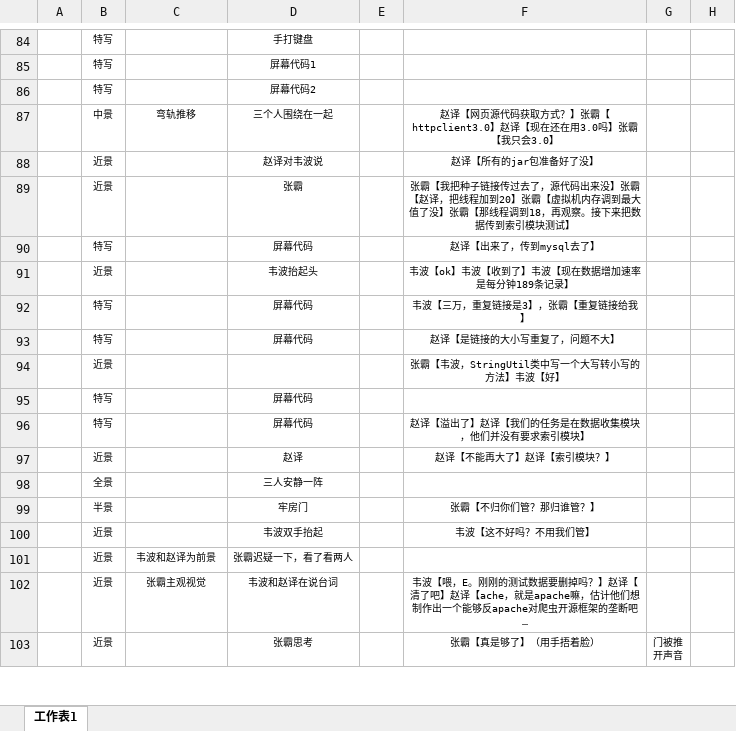
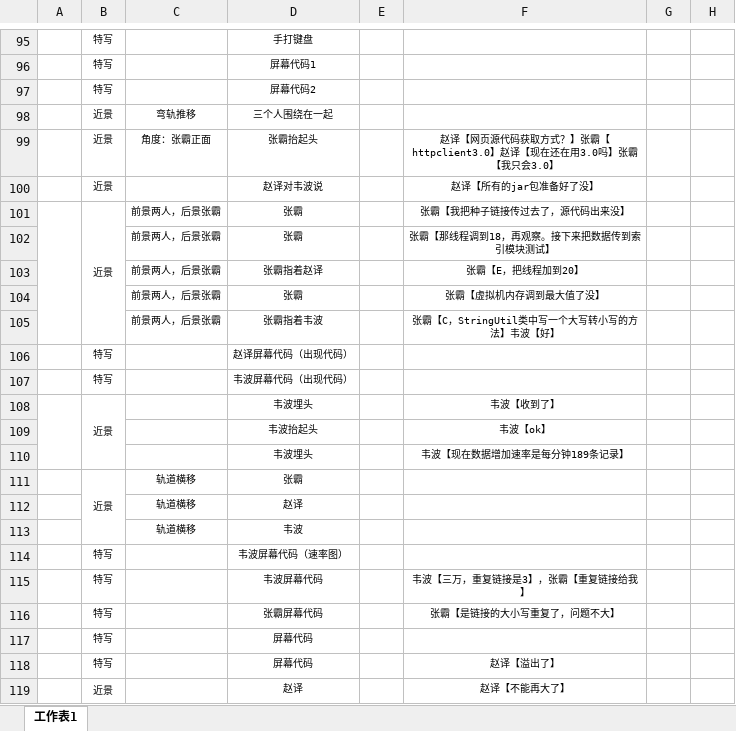
Before and after one commit to dianbaiyizhong/programer, an Excel workbook: programer-牢房篇分镜.xlsx, sheet 工作表1, drawn as a sheet; only a part is shown, gaps mark what is left out; the shorter side is filled out with more unchanged rows; long unchanged cells end in …; values as stored, in another font and other column widths than the file's, no borders; removed rows and columns are numbered as before the commit, all else as after; the diff covers the shown part only; the diff names each change by its address in the sheet, - before the commit and + after, or states it on an @@ line.

```diff
--- a/programer-牢房篇分镜.xlsx (sheet 工作表1)
+++ b/programer-牢房篇分镜.xlsx (sheet 工作表1)
-B98: 中景
+B98: 近景
-F98: 赵译【网页源代码获取方式？】张霸【httpclient3.0】赵译【现在还在用3.0吗】张霸【我只会3.0】
+F98: (empty)
+row 99:  | 近景 | 角度：张霸正面 | 张霸抬起头 |  | 赵译【网页源代码获取方式？】张霸【httpclient3.0】赵译【现在还在用3.0吗】张霸【我只会3.0】
+A101:A105 merged
+B101:B105 merged
-C101: (empty)
+C101: 前景两人，后景张霸
-F101: …出来没】张霸【赵译，把线程加到20】张霸【虚拟机内存调到最大值了没】张霸【那线程调到18，再观察。接下来把数据传到索引模块测试】
+F101: …出来没】
-row 90:  | 特写 |  | 屏幕代码 |  | 赵译【出来了，传到mysql去了】
-row 91:  | 近景 |  | 韦波抬起头 |  | 韦波【ok】韦波【收到了】韦波【现在数据增加速率是每分钟189条记录】
+row 102:  |  | 前景两人，后景张霸 | 张霸 |  | 张霸【那线程调到18，再观察。接下来把数据传到索引模块测试】
+row 103:  |  | 前景两人，后景张霸 | 张霸指着赵译 |  | 张霸【E，把线程加到20】
+row 104:  |  | 前景两人，后景张霸 | 张霸 |  | 张霸【虚拟机内存调到最大值了没】
+row 105:  |  | 前景两人，后景张霸 | 张霸指着韦波 |  | 张霸【C，StringUtil类中写一个大写转小写的方法】韦波【好】
+row 106:  | 特写 |  | 赵译屏幕代码（出现代码）
+row 107:  | 特写 |  | 韦波屏幕代码（出现代码）
+row 108:  | 近景 |  | 韦波埋头 |  | 韦波【收到了】
+row 109:  |  |  | 韦波抬起头 |  | 韦波【ok】
+row 110:  |  |  | 韦波埋头 |  | 韦波【现在数据增加速率是每分钟189条记录】
+row 111:  | 近景 | 轨道横移 | 张霸
+row 112:  |  | 轨道横移 | 赵译
+row 113:  |  | 轨道横移 | 韦波
+row 114:  | 特写 |  | 韦波屏幕代码（速率图）
-D115: 屏幕代码
+D115: 韦波屏幕代码
-D116: 屏幕代码
+D116: 张霸屏幕代码
-F116: 赵译【是链接的大小写重复了，问题不大】
+F116: 张霸【是链接的大小写重复了，问题不大】
-row 94:  | 近景 |  |  |  | 张霸【韦波，StringUtil类中写一个大写转小写的方法】韦波【好】
-F118: 赵译【溢出了】赵译【我们的任务是在数据收集模块，他们并没有要求索引模块】
+F118: 赵译【溢出了】
+A119:A121 merged
+B119:B121 merged
-F119: 赵译【不能再大了】赵译【索引模块？】
+F119: 赵译【不能再大了】
-row 98:  | 全景 |  | 三人安静一阵
-row 99:  | 半景 |  | 牢房门 |  | 张霸【不归你们管？那归谁管？】
```
Also changed, not shown: 26 added rows, 11 removed rows and 19 edited cells elsewhere in this sheet, 1 other file.
